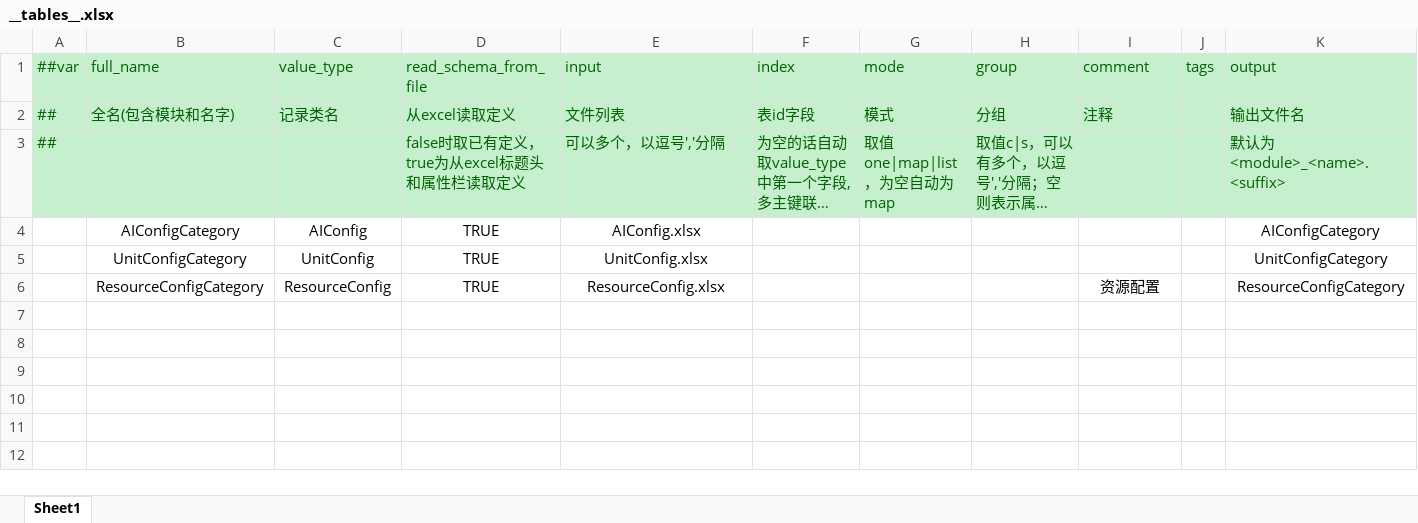
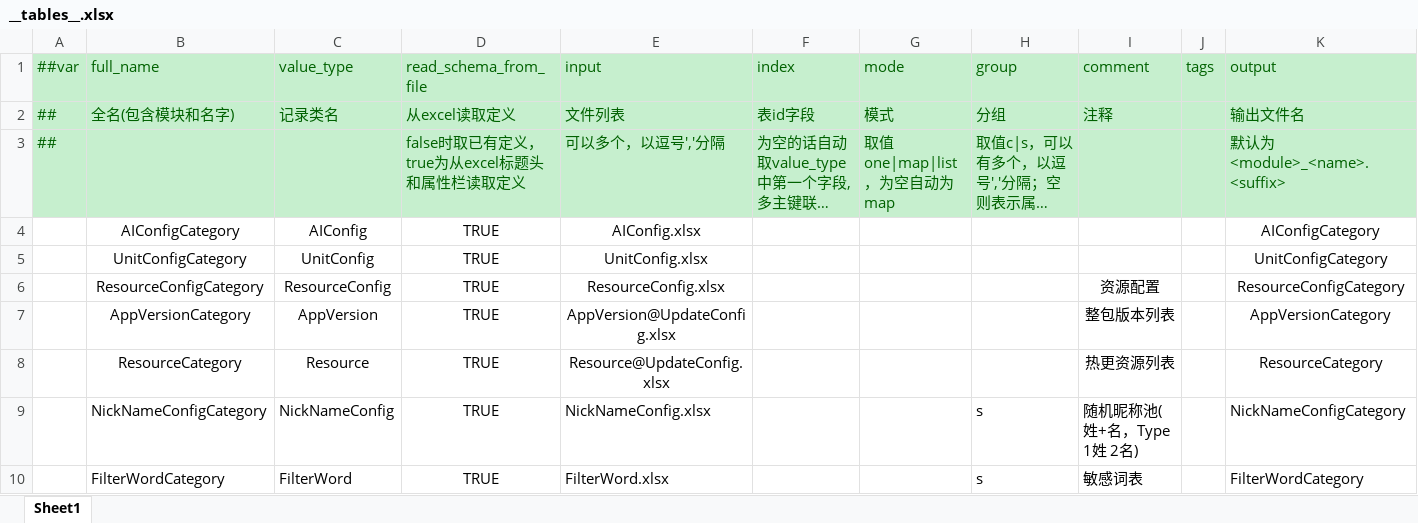
Before and after one commit to zengxin1005/ET8-RollingServer, an Excel workbook: Config/Excel/GameConfig/__tables__.xlsx, sheet Sheet1, drawn as a sheet; long unchanged cells end in …; values as stored, in another font and other column widths than the file's, no borders; the diff names each change by its address in the sheet, - before the commit and + after, or states it on an @@ line.

```diff
--- a/Config/Excel/GameConfig/__tables__.xlsx (sheet Sheet1)
+++ b/Config/Excel/GameConfig/__tables__.xlsx (sheet Sheet1)
+row 7:  | AppVersionCategory | AppVersion | TRUE | AppVersion@UpdateConfig.xlsx |  |  |  | 整包版本列表 |  | AppVersionCategory
+row 8:  | ResourceCategory | Resource | TRUE | Resource@UpdateConfig.xlsx |  |  |  | 热更资源列表 |  | ResourceCategory
+row 9:  | NickNameConfigCategory | NickNameConfig | TRUE | NickNameConfig.xlsx |  |  | s | 随机昵称池(姓+名，Type 1姓 2名) |  | NickNameConfigCategory
+row 10:  | FilterWordCategory | FilterWord | TRUE | FilterWord.xlsx |  |  | s | 敏感词表 |  | FilterWordCategory
```
Also changed, not shown: Config/Excel/GameConfig/UpdateConfig.xlsx, Config/Excel/StartConfig/Localhost/StartSceneConfig.xlsx, 33 other files.
